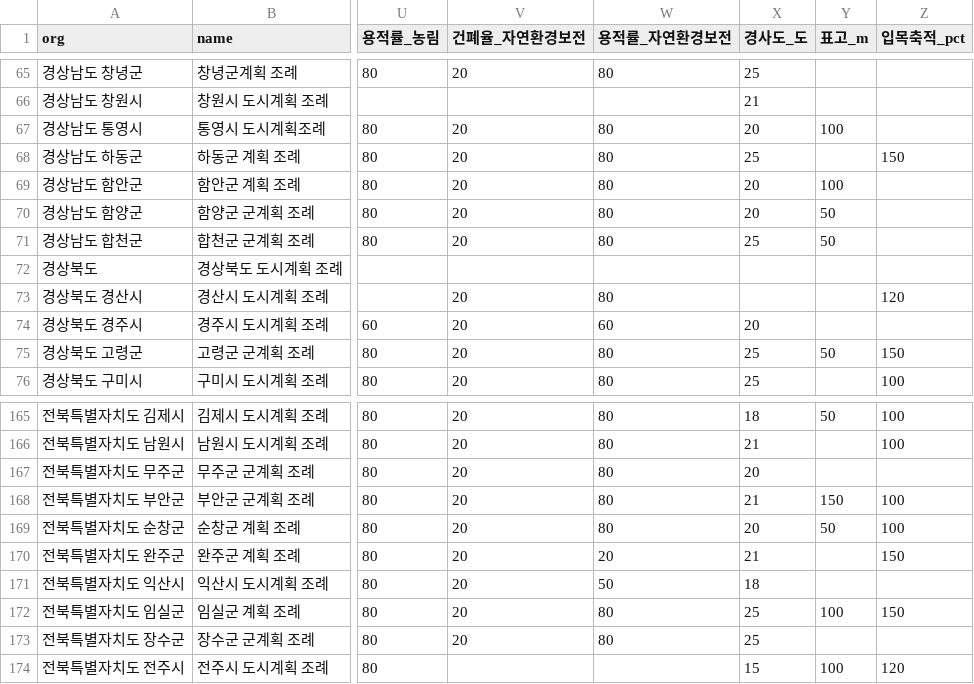
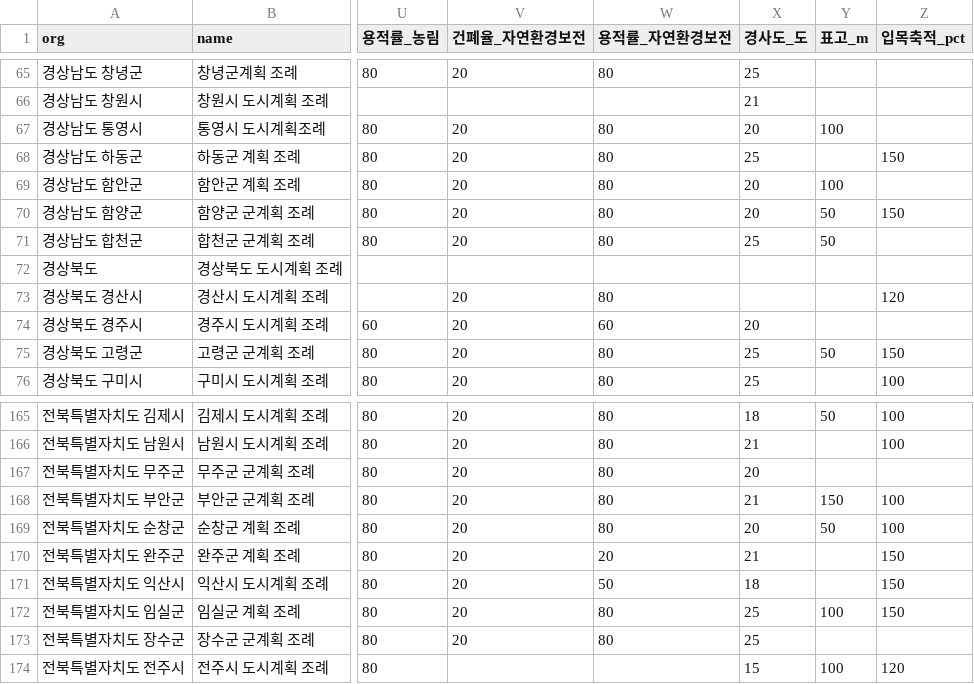
Before and after one commit to charlottebrown0904/traffic, a CSV file: data/ordinance/bundle/전국_도시계획조례_요약.csv, drawn as a sheet; only a part is shown, gaps mark what is left out; the diff covers the shown part only; the diff names each change by its address in the sheet, - before the commit and + after, or states it on an @@ line.

```diff
--- a/data/ordinance/bundle/전국_도시계획조례_요약.csv
+++ b/data/ordinance/bundle/전국_도시계획조례_요약.csv
-Z70 (입목축적_pct): (empty)
+Z70 (입목축적_pct): 150
-Z171 (입목축적_pct): (empty)
+Z171 (입목축적_pct): 150
```
Also changed, not shown: 6 edited cells elsewhere in this file, 18 other files.
